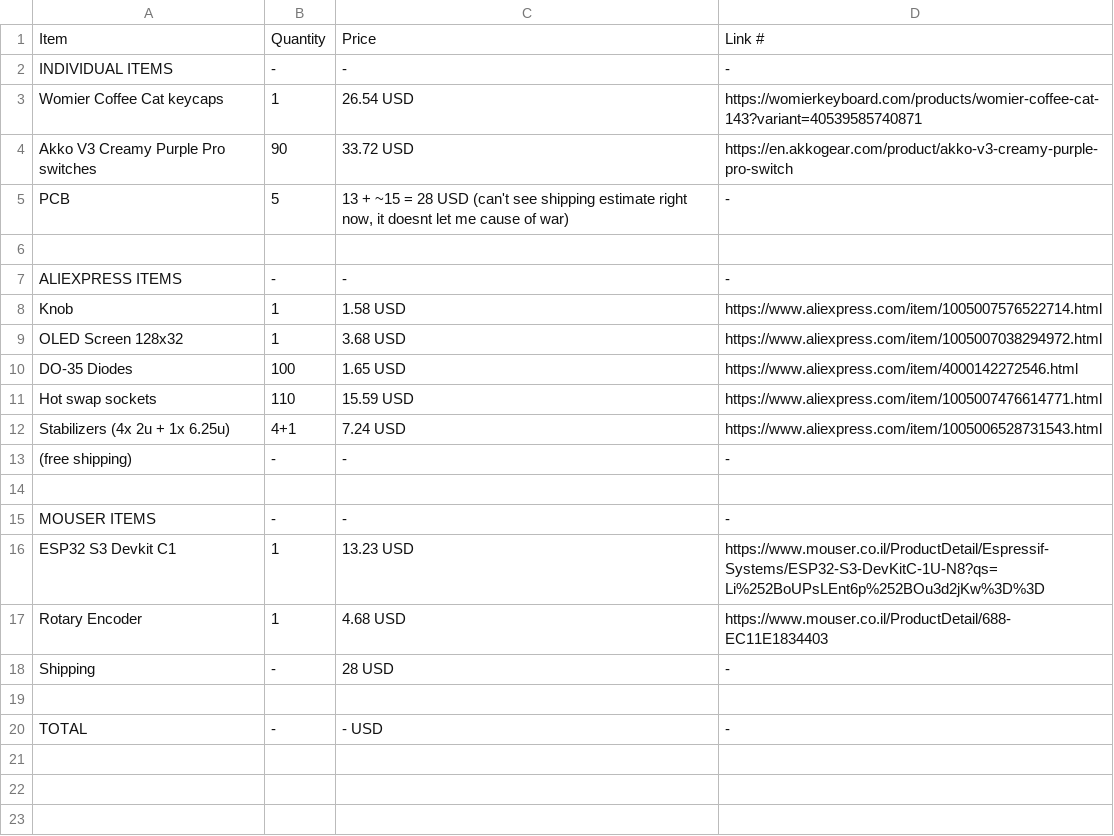
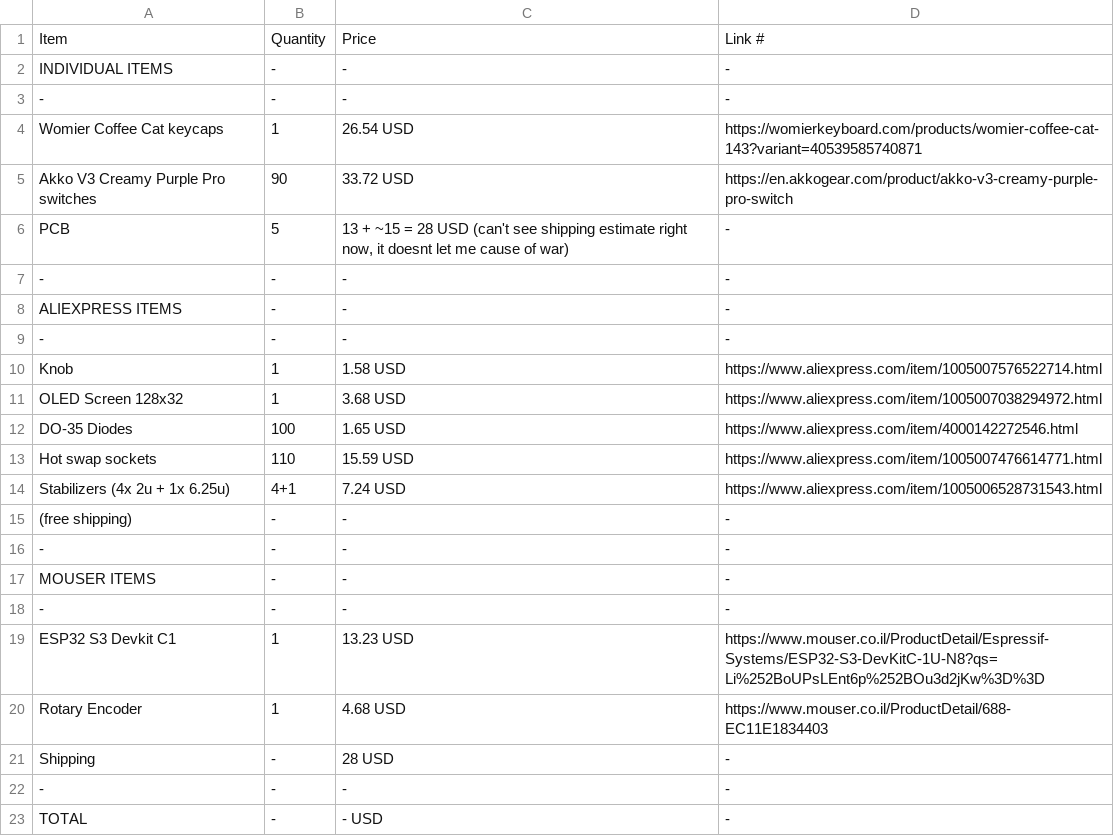
Before and after one commit to HaftIsntHere/custom-keyboard, a CSV file: bom.csv, drawn as a sheet.

Commit message:
Update bom.csv

```diff
--- a/bom.csv
+++ b/bom.csv
@@ -2,2 +2,3 @@ Item,Quantity,Price, Link #
 INDIVIDUAL ITEMS,-,-,-
+-,-,-,-
 Womier Coffee Cat keycaps,1,26.54 USD,https://womierkeyboard.com/products/womier-coffee-cat-143?variant=40539585740871
@@ -5,4 +6,5 @@ Akko V3 Creamy Purple Pro switches,90,33.72 USD,https://en.akkogear.com/product/
 PCB,5,"13 + ~15 = 28 USD (can't see shipping estimate right now, it doesnt let me cause of war)",-
-
+-,-,-,-
 ALIEXPRESS ITEMS,-,-,-
+-,-,-,-
 Knob,1,1.58 USD,https://www.aliexpress.com/item/1005007576522714.html
@@ -13,4 +15,5 @@ Stabilizers (4x 2u + 1x 6.25u),4+1,7.24 USD,https://www.aliexpress.com/item/1005
 (free shipping),-,-,-
-
+-,-,-,-
 MOUSER ITEMS,-,-,-
+-,-,-,-
 ESP32 S3 Devkit C1,1,13.23 USD,https://www.mouser.co.il/ProductDetail/Espressif-Systems/ESP32-S3-DevKitC-1U-N8?qs=Li%252BoUPsLEnt6p%252BOu3d2jKw%3D%3D
@@ -18,3 +21,3 @@ Rotary Encoder,1,4.68 USD,https://www.mouser.co.il/ProductDetail/688-EC11E183440
 Shipping,-,28 USD,-
-
+-,-,-,-
 TOTAL,-,- USD,-
```
